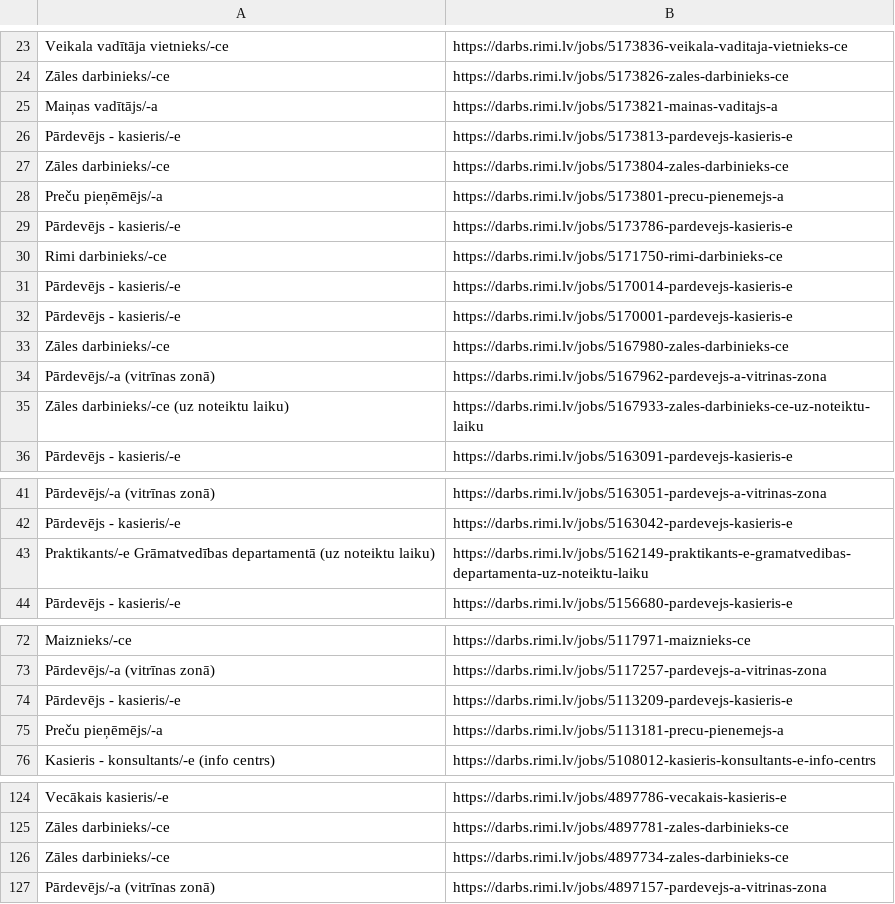
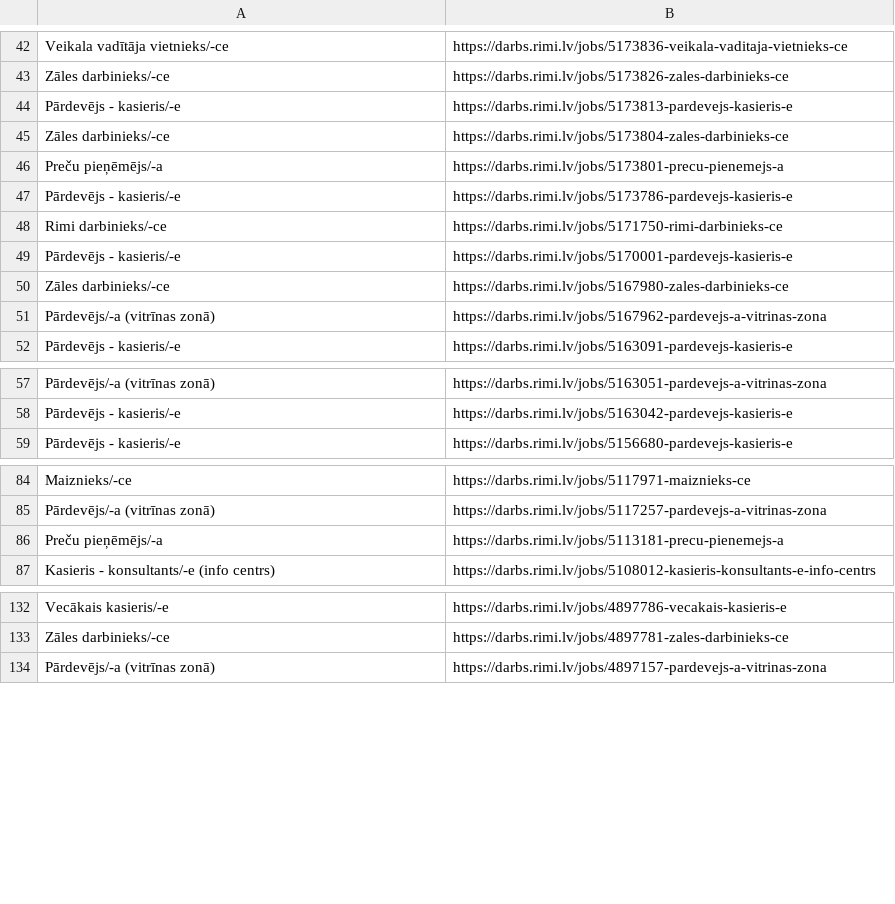
Before and after one commit to ammar-yasar-267/Latvian_Job_Website_Scrapers, a CSV file: outputs/rimi_jobs.csv (was rimi_jobs.csv), drawn as a sheet; only a part is shown, gaps mark what is left out; removed rows and columns are numbered as before the commit, all else as after; the diff covers the shown part only; the diff names each change by its address in the sheet, - before the commit and + after, or states it on an @@ line.

```diff
--- a/rimi_jobs.csv
+++ b/outputs/rimi_jobs.csv
-row 25: Maiņas vadītājs/-a | https://darbs.rimi.lv/jobs/5173821-mainas-vaditajs-a
-row 31: Pārdevējs - kasieris/-e | https://darbs.rimi.lv/jobs/5170014-pardevejs-kasieris-e
-row 35: Zāles darbinieks/-ce (uz noteiktu laiku) | https://darbs.rimi.lv/jobs/5167933-zales-darbinieks-ce-uz-noteiktu-laiku
-row 43: Praktikants/-e Grāmatvedības departamentā (uz noteiktu laiku) | https://darbs.rimi.lv/jobs/5162149-praktikants-e-gramatvedibas-departamenta-uz-noteiktu-laiku
-row 74: Pārdevējs - kasieris/-e | https://darbs.rimi.lv/jobs/5113209-pardevejs-kasieris-e
-row 126: Zāles darbinieks/-ce | https://darbs.rimi.lv/jobs/4897734-zales-darbinieks-ce
```
Also changed, not shown: 21 added rows and 12 removed rows elsewhere in this file, outputs/drogas_jobs.csv, 14 other files.
